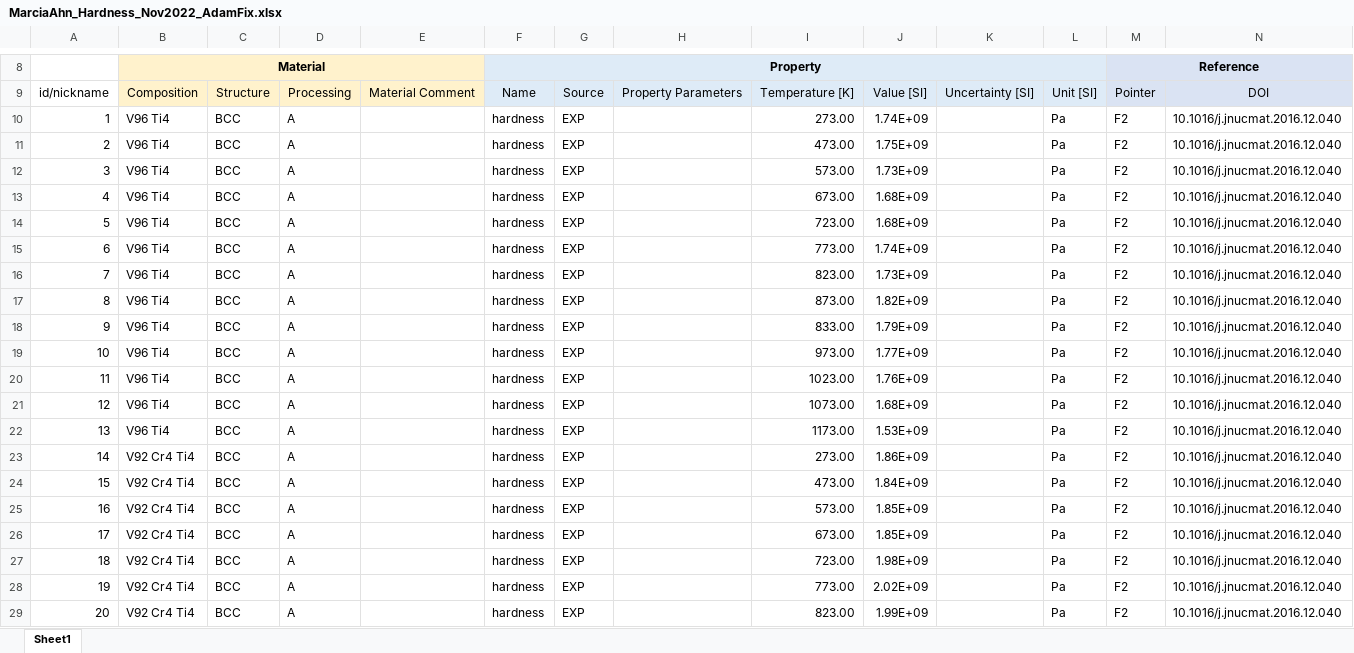
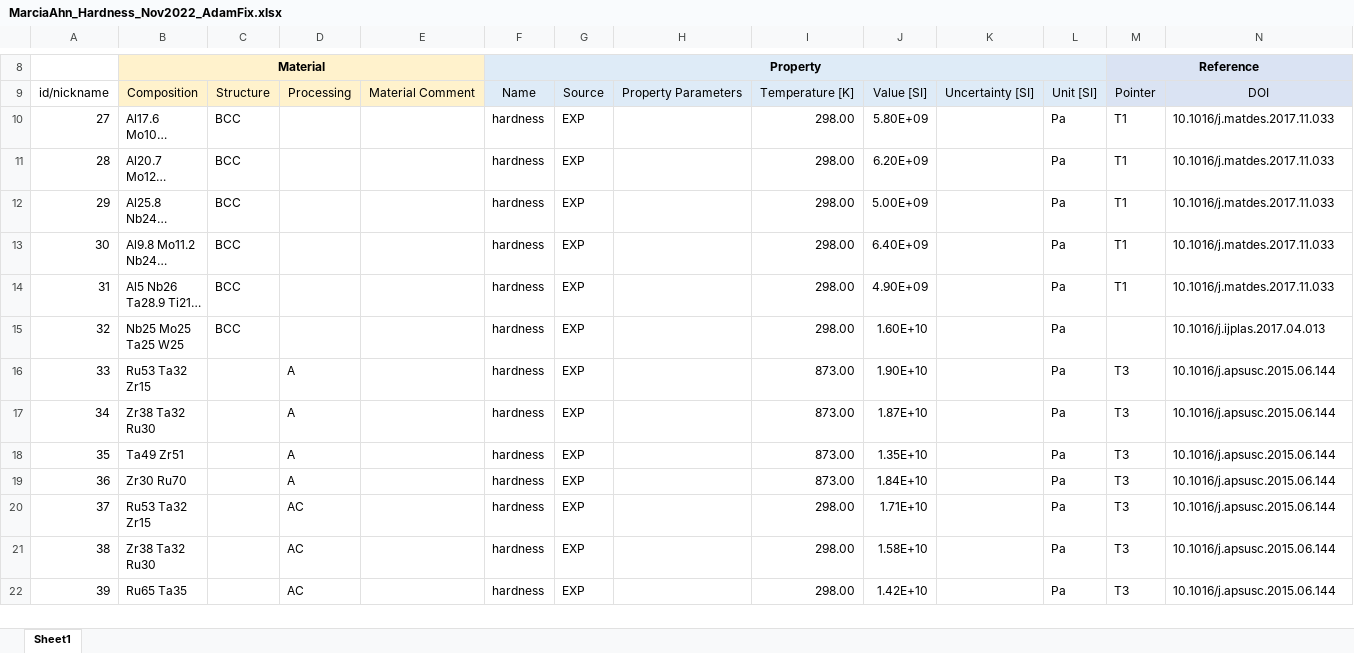
Before and after one commit to PhasesResearchLab/ULTERA-contribute-guest, an Excel workbook: MarciaAhn_Hardness_Nov2022_AdamFix.xlsx, sheet Sheet1, drawn as a sheet; only a part is shown, gaps mark what is left out; the shorter side is filled out with more unchanged rows; long unchanged cells end in …; values as stored, in another font and other column widths than the file's, no borders; rows hold the shown columns only; the diff covers the shown part only; the diff names each change by its address in the sheet, - before the commit and + after, or states it on an @@ line.

Commit message:
- removed data from `10.1016/j.jnucmat.2016.12.040` as out of scope

```diff
--- a/MarciaAhn_Hardness_Nov2022_AdamFix.xlsx (sheet Sheet1)
+++ b/MarciaAhn_Hardness_Nov2022_AdamFix.xlsx (sheet Sheet1)
-row 10: 1 | V96 Ti4 | BCC | A |  | hardness | EXP |  | 273.00 | 1.74E+09 |  | Pa | F2 | 10.1016/j.jnucmat.2016.12.040
-row 11: 2 | V96 Ti4 | BCC | A |  | hardness | EXP |  | 473.00 | 1.75E+09 |  | Pa | F2 | 10.1016/j.jnucmat.2016.12.040
-row 12: 3 | V96 Ti4 | BCC | A |  | hardness | EXP |  | 573.00 | 1.73E+09 |  | Pa | F2 | 10.1016/j.jnucmat.2016.12.040
-row 13: 4 | V96 Ti4 | BCC | A |  | hardness | EXP |  | 673.00 | 1.68E+09 |  | Pa | F2 | 10.1016/j.jnucmat.2016.12.040
-row 14: 5 | V96 Ti4 | BCC | A |  | hardness | EXP |  | 723.00 | 1.68E+09 |  | Pa | F2 | 10.1016/j.jnucmat.2016.12.040
-row 15: 6 | V96 Ti4 | BCC | A |  | hardness | EXP |  | 773.00 | 1.74E+09 |  | Pa | F2 | 10.1016/j.jnucmat.2016.12.040
-row 16: 7 | V96 Ti4 | BCC | A |  | hardness | EXP |  | 823.00 | 1.73E+09 |  | Pa | F2 | 10.1016/j.jnucmat.2016.12.040
-row 17: 8 | V96 Ti4 | BCC | A |  | hardness | EXP |  | 873.00 | 1.82E+09 |  | Pa | F2 | 10.1016/j.jnucmat.2016.12.040
-row 18: 9 | V96 Ti4 | BCC | A |  | hardness | EXP |  | 833.00 | 1.79E+09 |  | Pa | F2 | 10.1016/j.jnucmat.2016.12.040
-row 19: 10 | V96 Ti4 | BCC | A |  | hardness | EXP |  | 973.00 | 1.77E+09 |  | Pa | F2 | 10.1016/j.jnucmat.2016.12.040
-row 20: 11 | V96 Ti4 | BCC | A |  | hardness | EXP |  | 1023.00 | 1.76E+09 |  | Pa | F2 | 10.1016/j.jnucmat.2016.12.040
-row 21: 12 | V96 Ti4 | BCC | A |  | hardness | EXP |  | 1073.00 | 1.68E+09 |  | Pa | F2 | 10.1016/j.jnucmat.2016.12.040
-row 22: 13 | V96 Ti4 | BCC | A |  | hardness | EXP |  | 1173.00 | 1.53E+09 |  | Pa | F2 | 10.1016/j.jnucmat.2016.12.040
-row 23: 14 | V92 Cr4 Ti4 | BCC | A |  | hardness | EXP |  | 273.00 | 1.86E+09 |  | Pa | F2 | 10.1016/j.jnucmat.2016.12.040
-row 24: 15 | V92 Cr4 Ti4 | BCC | A |  | hardness | EXP |  | 473.00 | 1.84E+09 |  | Pa | F2 | 10.1016/j.jnucmat.2016.12.040
-row 25: 16 | V92 Cr4 Ti4 | BCC | A |  | hardness | EXP |  | 573.00 | 1.85E+09 |  | Pa | F2 | 10.1016/j.jnucmat.2016.12.040
-row 26: 17 | V92 Cr4 Ti4 | BCC | A |  | hardness | EXP |  | 673.00 | 1.85E+09 |  | Pa | F2 | 10.1016/j.jnucmat.2016.12.040
-row 27: 18 | V92 Cr4 Ti4 | BCC | A |  | hardness | EXP |  | 723.00 | 1.98E+09 |  | Pa | F2 | 10.1016/j.jnucmat.2016.12.040
-row 28: 19 | V92 Cr4 Ti4 | BCC | A |  | hardness | EXP |  | 773.00 | 2.02E+09 |  | Pa | F2 | 10.1016/j.jnucmat.2016.12.040
-row 29: 20 | V92 Cr4 Ti4 | BCC | A |  | hardness | EXP |  | 823.00 | 1.99E+09 |  | Pa | F2 | 10.1016/j.jnucmat.2016.12.040
```
Also changed, not shown: 6 removed rows elsewhere in this sheet.
